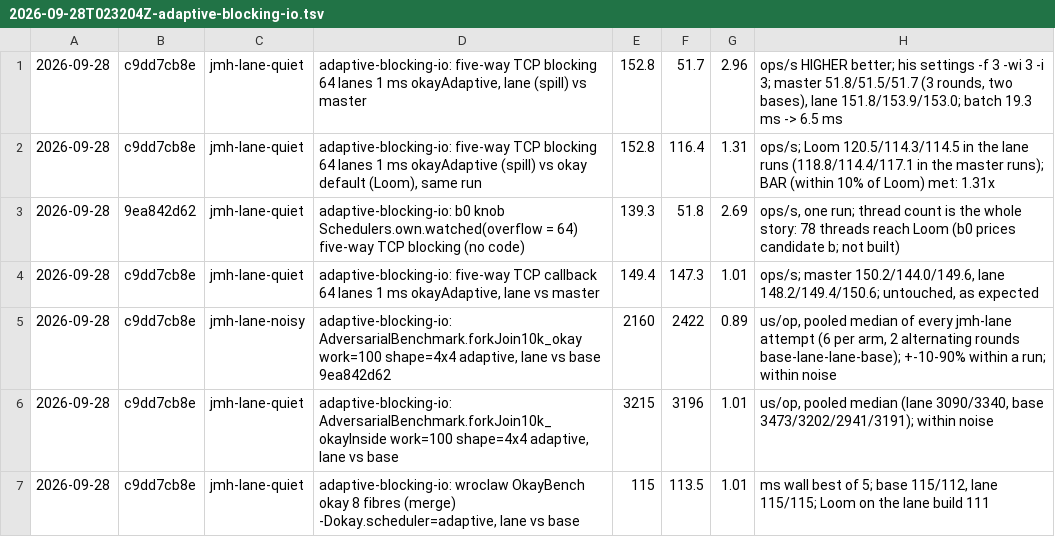
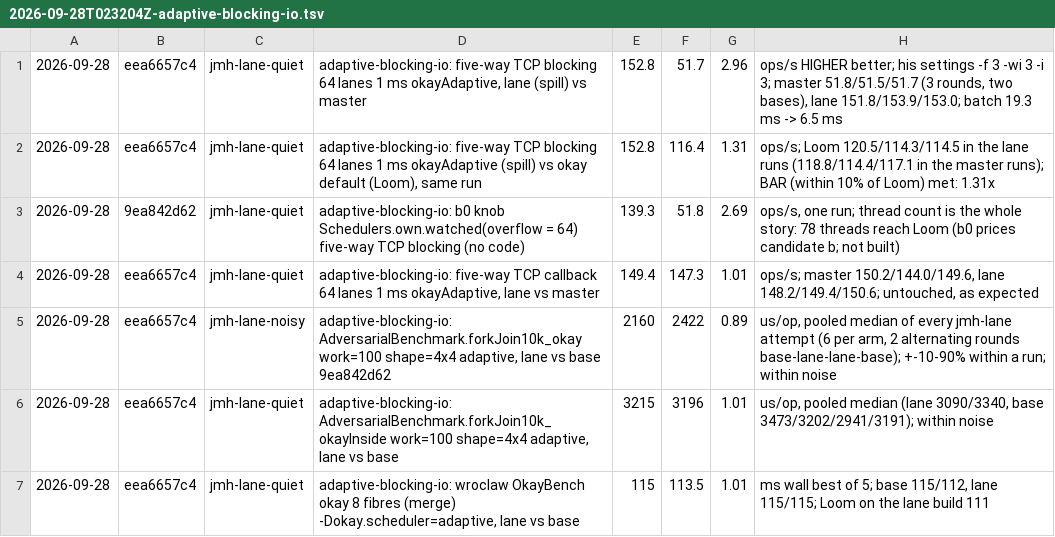
Before and after one commit to sergey-scherbina/okay, a TSV file: src/jmh/history.d/2026-09-28T023204Z-adaptive-blocking-io.tsv, drawn as a sheet.

```diff
--- a/src/jmh/history.d/2026-09-28T023204Z-adaptive-blocking-io.tsv
+++ b/src/jmh/history.d/2026-09-28T023204Z-adaptive-blocking-io.tsv
@@ -1,7 +1,7 @@
-2026-09-28	c9dd7cb8e	jmh-lane-quiet	adaptive-blocking-io: five-way TCP blocking 64 lanes 1 ms okayAdaptive, lane (spill) vs master	152.8	51.7	2.96	ops/s HIGHER better; his settings -f 3 -wi 3 -i 3; master 51.8/51.5/51.7 (3 rounds, two bases), lane 151.8/153.9/153.0; batch 19.3 ms -> 6.5 ms
-2026-09-28	c9dd7cb8e	jmh-lane-quiet	adaptive-blocking-io: five-way TCP blocking 64 lanes 1 ms okayAdaptive (spill) vs okay default (Loom), same run	152.8	116.4	1.31	ops/s; Loom 120.5/114.3/114.5 in the lane runs (118.8/114.4/117.1 in the master runs); BAR (within 10% of Loom) met: 1.31x
+2026-09-28	eea6657c4	jmh-lane-quiet	adaptive-blocking-io: five-way TCP blocking 64 lanes 1 ms okayAdaptive, lane (spill) vs master	152.8	51.7	2.96	ops/s HIGHER better; his settings -f 3 -wi 3 -i 3; master 51.8/51.5/51.7 (3 rounds, two bases), lane 151.8/153.9/153.0; batch 19.3 ms -> 6.5 ms
+2026-09-28	eea6657c4	jmh-lane-quiet	adaptive-blocking-io: five-way TCP blocking 64 lanes 1 ms okayAdaptive (spill) vs okay default (Loom), same run	152.8	116.4	1.31	ops/s; Loom 120.5/114.3/114.5 in the lane runs (118.8/114.4/117.1 in the master runs); BAR (within 10% of Loom) met: 1.31x
 2026-09-28	9ea842d62	jmh-lane-quiet	adaptive-blocking-io: b0 knob Schedulers.own.watched(overflow = 64) five-way TCP blocking (no code)	139.3	51.8	2.69	ops/s, one run; thread count is the whole story: 78 threads reach Loom (b0 prices candidate b; not built)
-2026-09-28	c9dd7cb8e	jmh-lane-quiet	adaptive-blocking-io: five-way TCP callback 64 lanes 1 ms okayAdaptive, lane vs master	149.4	147.3	1.01	ops/s; master 150.2/144.0/149.6, lane 148.2/149.4/150.6; untouched, as expected
-2026-09-28	c9dd7cb8e	jmh-lane-noisy	adaptive-blocking-io: AdversarialBenchmark.forkJoin10k_okay work=100 shape=4x4 adaptive, lane vs base 9ea842d62	2160	2422	0.89	us/op, pooled median of every jmh-lane attempt (6 per arm, 2 alternating rounds base-lane-lane-base); +-10-90% within a run; within noise
-2026-09-28	c9dd7cb8e	jmh-lane-quiet	adaptive-blocking-io: AdversarialBenchmark.forkJoin10k_okayInside work=100 shape=4x4 adaptive, lane vs base	3215	3196	1.01	us/op, pooled median (lane 3090/3340, base 3473/3202/2941/3191); within noise
-2026-09-28	c9dd7cb8e	jmh-lane-quiet	adaptive-blocking-io: wroclaw OkayBench okay 8 fibres (merge) -Dokay.scheduler=adaptive, lane vs base	115	113.5	1.01	ms wall best of 5; base 115/112, lane 115/115; Loom on the lane build 111
+2026-09-28	eea6657c4	jmh-lane-quiet	adaptive-blocking-io: five-way TCP callback 64 lanes 1 ms okayAdaptive, lane vs master	149.4	147.3	1.01	ops/s; master 150.2/144.0/149.6, lane 148.2/149.4/150.6; untouched, as expected
+2026-09-28	eea6657c4	jmh-lane-noisy	adaptive-blocking-io: AdversarialBenchmark.forkJoin10k_okay work=100 shape=4x4 adaptive, lane vs base 9ea842d62	2160	2422	0.89	us/op, pooled median of every jmh-lane attempt (6 per arm, 2 alternating rounds base-lane-lane-base); +-10-90% within a run; within noise
+2026-09-28	eea6657c4	jmh-lane-quiet	adaptive-blocking-io: AdversarialBenchmark.forkJoin10k_okayInside work=100 shape=4x4 adaptive, lane vs base	3215	3196	1.01	us/op, pooled median (lane 3090/3340, base 3473/3202/2941/3191); within noise
+2026-09-28	eea6657c4	jmh-lane-quiet	adaptive-blocking-io: wroclaw OkayBench okay 8 fibres (merge) -Dokay.scheduler=adaptive, lane vs base	115	113.5	1.01	ms wall best of 5; base 115/112, lane 115/115; Loom on the lane build 111
```
Also changed, not shown: 1 other file.
